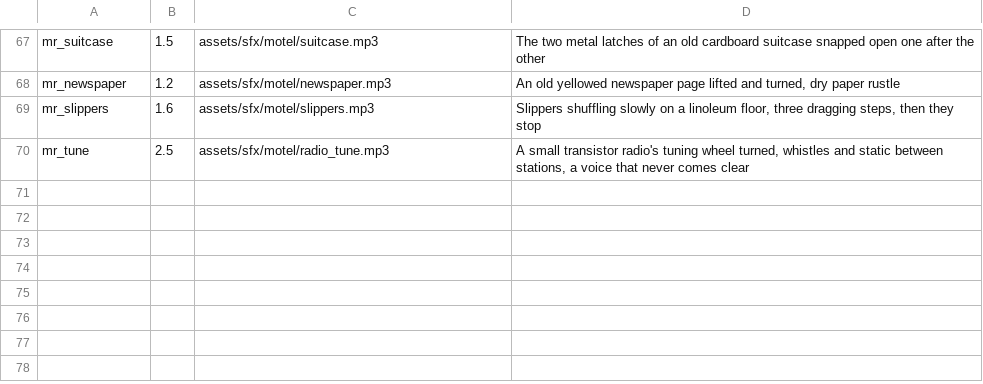
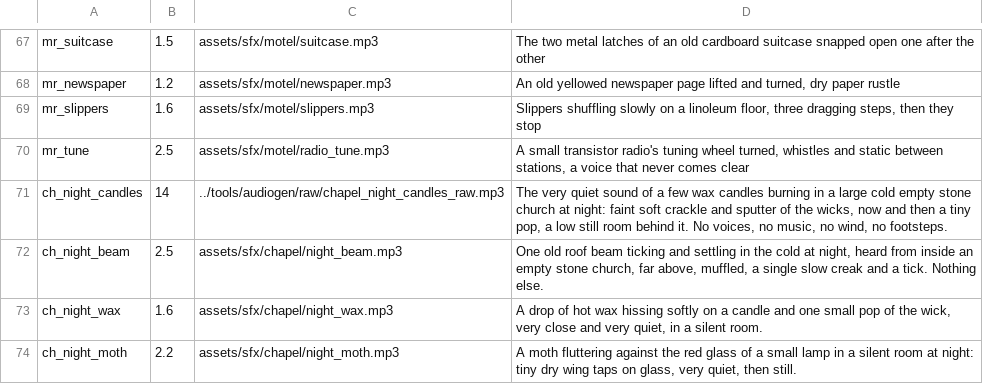
Before and after one commit to risafuranku/summercamp, a TSV file: tools/audiogen/prompts_mesto.tsv, drawn as a sheet; only a part is shown, gaps mark what is left out; the diff names each change by its address in the sheet, - before the commit and + after, or states it on an @@ line.

```diff
--- a/tools/audiogen/prompts_mesto.tsv
+++ b/tools/audiogen/prompts_mesto.tsv
+row 71: ch_night_candles | 14 | ../tools/audiogen/raw/chapel_night_candles_raw.mp3 | The very quiet sound of a few wax candles burning in a large cold empty stone church at night: faint soft crackle and sputter of the wicks, now and then a tiny pop, a low still room behind it. No voices, no music, no wind, no footsteps.
+row 72: ch_night_beam | 2.5 | assets/sfx/chapel/night_beam.mp3 | One old roof beam ticking and settling in the cold at night, heard from inside an empty stone church, far above, muffled, a single slow creak and a tick. Nothing else.
+row 73: ch_night_wax | 1.6 | assets/sfx/chapel/night_wax.mp3 | A drop of hot wax hissing softly on a candle and one small pop of the wick, very close and very quiet, in a silent room.
+row 74: ch_night_moth | 2.2 | assets/sfx/chapel/night_moth.mp3 | A moth fluttering against the red glass of a small lamp in a silent room at night: tiny dry wing taps on glass, very quiet, then still.
```
Also changed, not shown: 14 other files.
